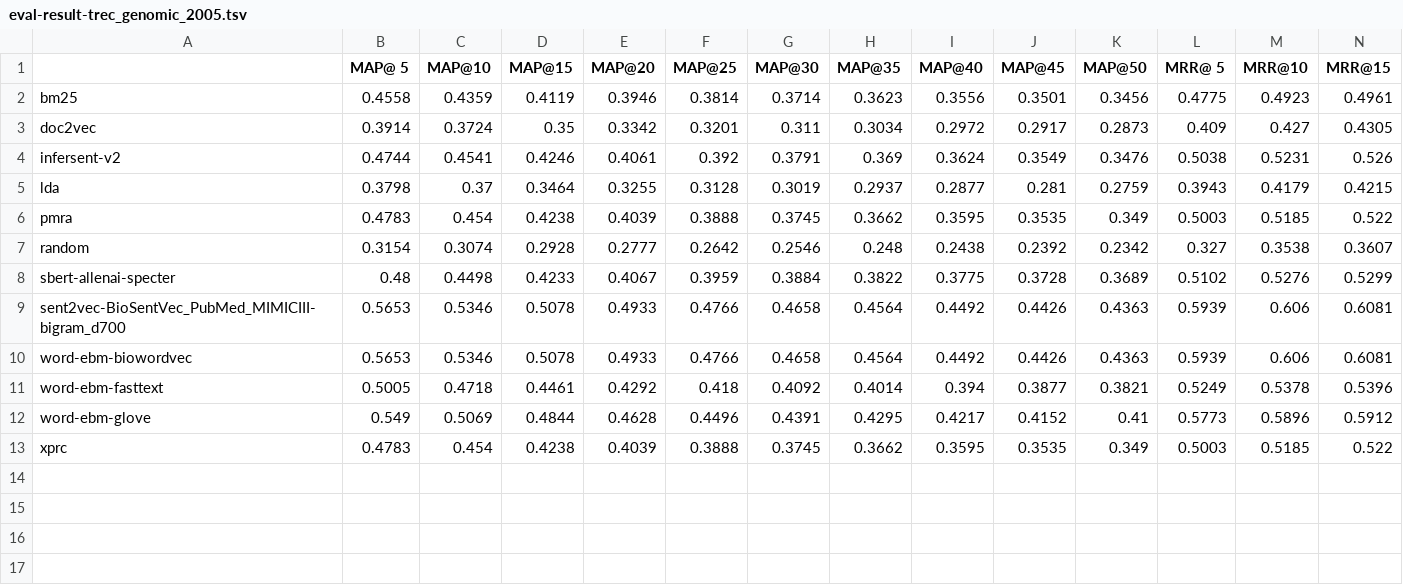
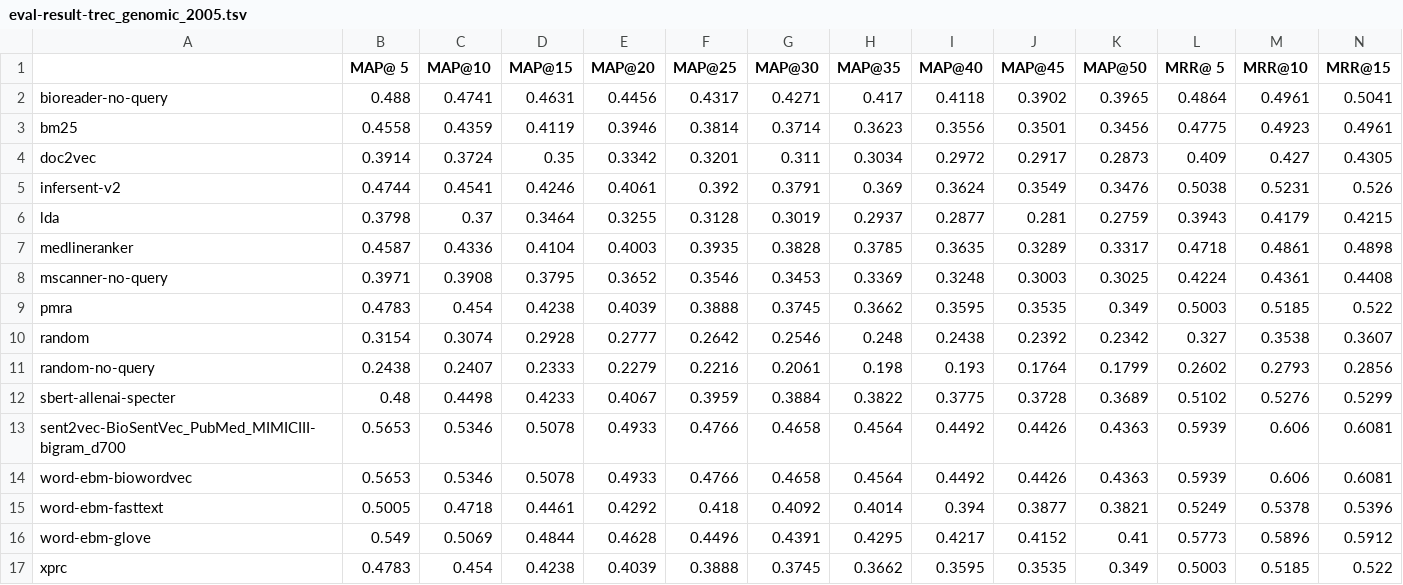
Before and after one commit to carmanzhang/PSA, a TSV file: code/src/result/eval-result-trec_genomic_2005.tsv, drawn as a sheet; only a part is shown; rows hold the shown columns only; the diff names each change by its address in the sheet, - before the commit and + after, or states it on an @@ line.

```diff
--- a/code/src/result/eval-result-trec_genomic_2005.tsv
+++ b/code/src/result/eval-result-trec_genomic_2005.tsv
+row 2: bioreader-no-query | 0.488 | 0.4741 | 0.4631 | 0.4456 | 0.4317 | 0.4271 | 0.417 | 0.4118 | 0.3902 | 0.3965 | 0.4864 | 0.4961 | 0.5041
+row 7: medlineranker | 0.4587 | 0.4336 | 0.4104 | 0.4003 | 0.3935 | 0.3828 | 0.3785 | 0.3635 | 0.3289 | 0.3317 | 0.4718 | 0.4861 | 0.4898
+row 8: mscanner-no-query | 0.3971 | 0.3908 | 0.3795 | 0.3652 | 0.3546 | 0.3453 | 0.3369 | 0.3248 | 0.3003 | 0.3025 | 0.4224 | 0.4361 | 0.4408
+row 11: random-no-query | 0.2438 | 0.2407 | 0.2333 | 0.2279 | 0.2216 | 0.2061 | 0.198 | 0.193 | 0.1764 | 0.1799 | 0.2602 | 0.2793 | 0.2856
```
Also changed, not shown: code/src/result/eval-result-relish_v1.tsv, code/src/result/eval-result-trec_cds_2014.tsv, 34 other files.
